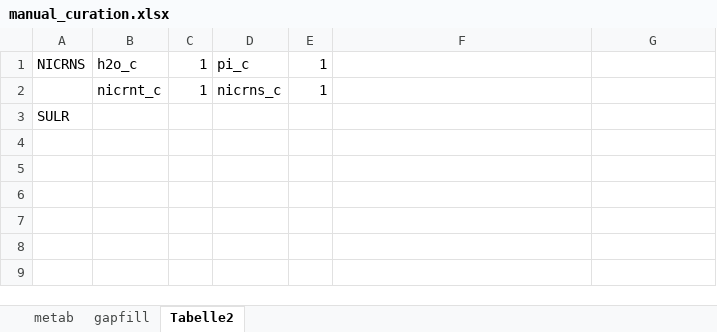
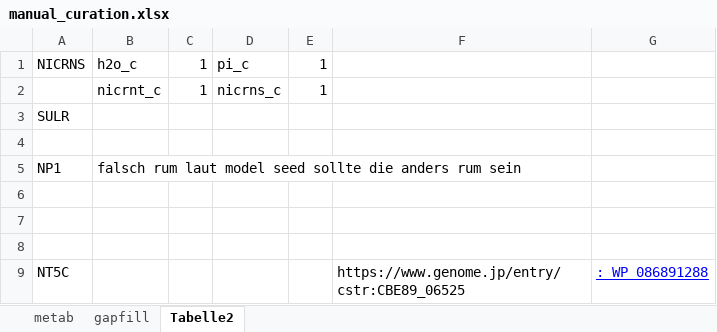
Before and after one commit to draeger-lab/C_striatum_GEMs, an Excel workbook: data/manual_curation.xlsx, sheet Tabelle2, drawn as a sheet; values as stored, in another font and other column widths than the file's, no borders; the diff names each change by its address in the sheet, - before the commit and + after, or states it on an @@ line.

Commit message:
Append table with more research #3

```diff
--- a/data/manual_curation.xlsx (sheet Tabelle2)
+++ b/data/manual_curation.xlsx (sheet Tabelle2)
+row 4: (empty)
+row 5: NP1 | falsch rum laut model seed sollte die anders rum sein
+row 6: (empty)
+row 7: (empty)
+row 8: (empty)
+row 9: NT5C |  |  |  |  | https://www.genome.jp/entry/cstr:CBE89_06525 | : WP_086891288
```
